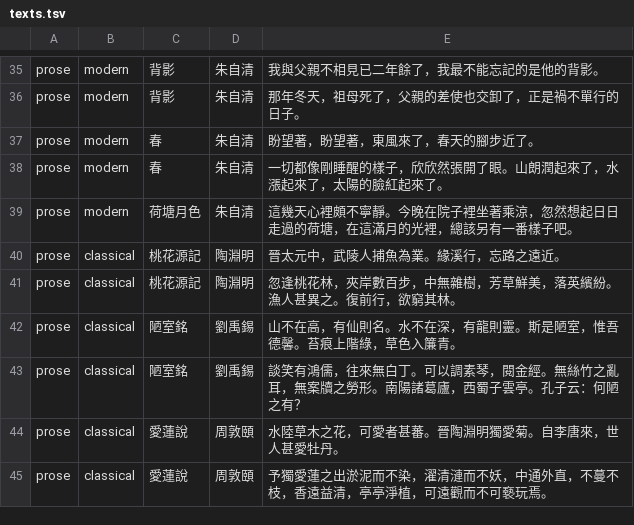
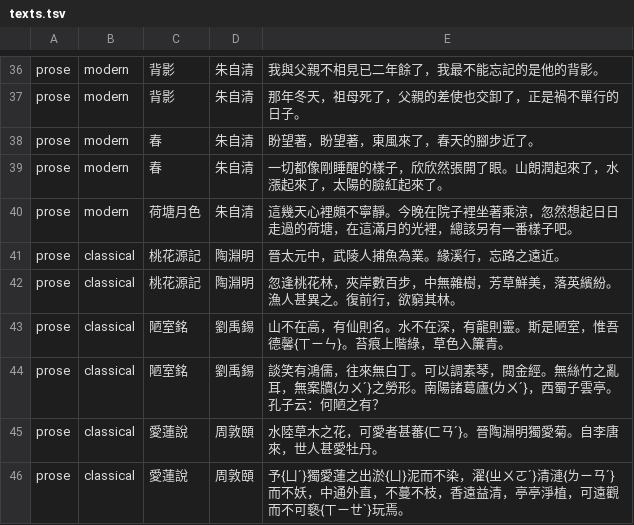
Before and after one commit to WangJ509/fun-chinese-typing, a TSV file: texts.tsv, drawn as a sheet; only a part is shown, gaps mark what is left out; the diff covers the shown part only.

```diff
--- a/texts.tsv
+++ b/texts.tsv
@@ -41,5 +42,5 @@ prose	classical	桃花源記	陶淵明	晉太元中，武陵人捕魚為業。
 prose	classical	桃花源記	陶淵明	忽逢桃花林，夾岸數百步，中無雜樹，芳草鮮美，落英繽紛。漁人甚異之。復前行，欲窮其林。
-prose	classical	陋室銘	劉禹錫	山不在高，有仙則名。水不在深，有龍則靈。斯是陋室，惟吾德馨。苔痕上階綠，草色入簾青。
-prose	classical	陋室銘	劉禹錫	談笑有鴻儒，往來無白丁。可以調素琴，閱金經。無絲竹之亂耳，無案牘之勞形。南陽諸葛廬，西蜀子雲亭。孔子云：何陋之有？
-prose	classical	愛蓮說	周敦頤	水陸草木之花，可愛者甚蕃。晉陶淵明獨愛菊。自李唐來，世人甚愛牡丹。
-prose	classical	愛蓮說	周敦頤	予獨愛蓮之出淤泥而不染，濯清漣而不妖，中通外直，不蔓不枝，香遠益清，亭亭淨植，可遠觀而不可褻玩焉。
+prose	classical	陋室銘	劉禹錫	山不在高，有仙則名。水不在深，有龍則靈。斯是陋室，惟吾德馨{ㄒㄧㄣ}。苔痕上階綠，草色入簾青。
+prose	classical	陋室銘	劉禹錫	談笑有鴻儒，往來無白丁。可以調素琴，閱金經。無絲竹之亂耳，無案牘{ㄉㄨˊ}之勞形。南陽諸葛廬{ㄌㄨˊ}，西蜀子雲亭。孔子云：何陋之有？
+prose	classical	愛蓮說	周敦頤	水陸草木之花，可愛者甚蕃{ㄈㄢˊ}。晉陶淵明獨愛菊。自李唐來，世人甚愛牡丹。
+prose	classical	愛蓮說	周敦頤	予{ㄩˊ}獨愛蓮之出淤{ㄩ}泥而不染，濯{ㄓㄨㄛˊ}清漣{ㄌㄧㄢˊ}而不妖，中通外直，不蔓不枝，香遠益清，亭亭淨植，可遠觀而不可褻{ㄒㄧㄝˋ}玩焉。
```
Also changed, not shown: 1 added row and 12 edited cells elsewhere in this file, 2 other files.
